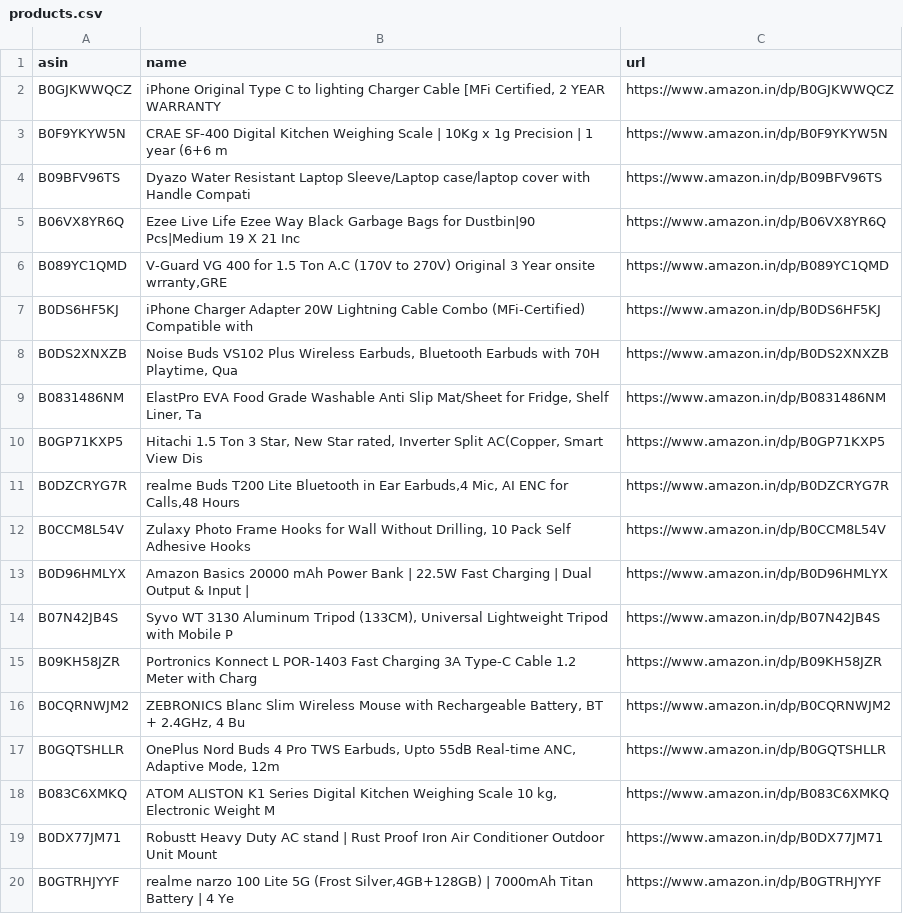
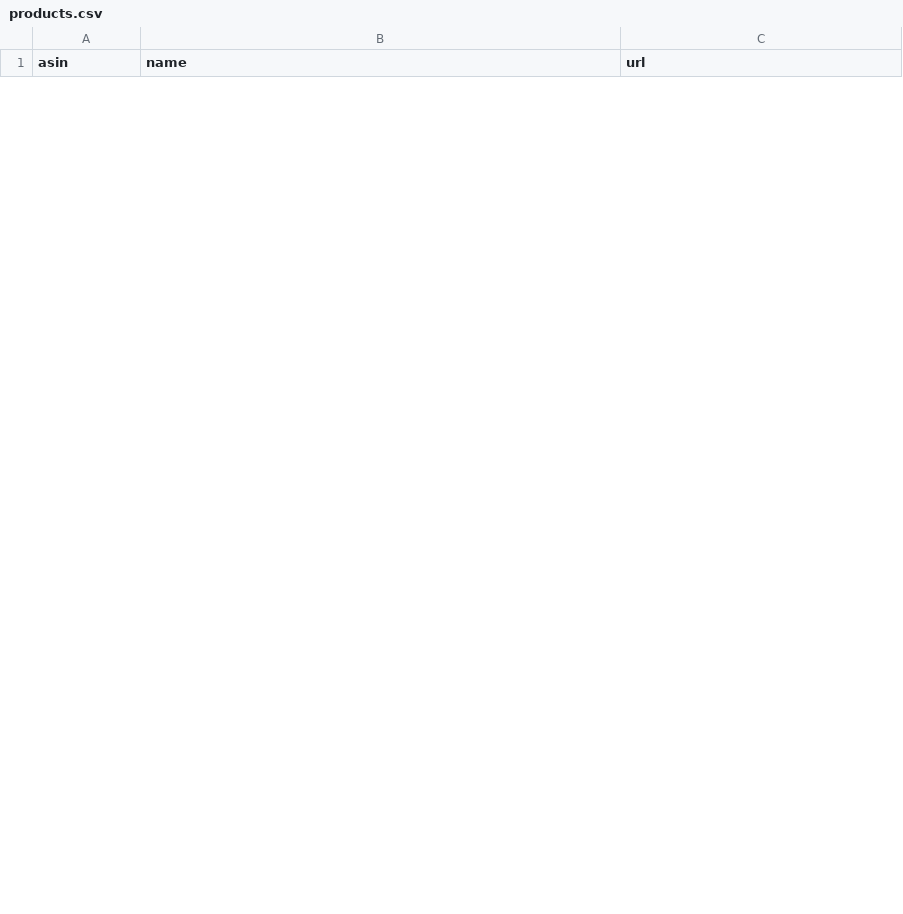
Before and after one commit to AnshikaGoyal17/Fake-Discount-Detector, a CSV file: products.csv, drawn as a sheet; only a part is shown; removed rows and columns are numbered as before the commit, all else as after; the diff covers the shown part only; the diff names each change by its address in the sheet, - before the commit and + after, or states it on an @@ line.

```diff
--- a/products.csv
+++ b/products.csv
-row 2: B0GJKWWQCZ | iPhone Original Type C to lighting Charger Cable [MFi Certified, 2 YEAR WARRANTY | https://www.amazon.in/dp/B0GJKWWQCZ
-row 3: B0F9YKYW5N | CRAE SF-400 Digital Kitchen Weighing Scale | 10Kg x 1g Precision | 1 year (6+6 m | https://www.amazon.in/dp/B0F9YKYW5N
-row 4: B09BFV96TS | Dyazo Water Resistant Laptop Sleeve/Laptop case/laptop cover with Handle Compati | https://www.amazon.in/dp/B09BFV96TS
-row 5: B06VX8YR6Q | Ezee Live Life Ezee Way Black Garbage Bags for Dustbin|90 Pcs|Medium 19 X 21 Inc | https://www.amazon.in/dp/B06VX8YR6Q
-row 6: B089YC1QMD | V-Guard VG 400 for 1.5 Ton A.C (170V to 270V) Original 3 Year onsite wrranty,GRE | https://www.amazon.in/dp/B089YC1QMD
-row 7: B0DS6HF5KJ | iPhone Charger Adapter 20W Lightning Cable Combo (MFi-Certified) Compatible with | https://www.amazon.in/dp/B0DS6HF5KJ
-row 8: B0DS2XNXZB | Noise Buds VS102 Plus Wireless Earbuds, Bluetooth Earbuds with 70H Playtime, Qua | https://www.amazon.in/dp/B0DS2XNXZB
-row 9: B0831486NM | ElastPro EVA Food Grade Washable Anti Slip Mat/Sheet for Fridge, Shelf Liner, Ta | https://www.amazon.in/dp/B0831486NM
-row 10: B0GP71KXP5 | Hitachi 1.5 Ton 3 Star, New Star rated, Inverter Split AC(Copper, Smart View Dis | https://www.amazon.in/dp/B0GP71KXP5
-row 11: B0DZCRYG7R | realme Buds T200 Lite Bluetooth in Ear Earbuds,4 Mic, AI ENC for Calls,48 Hours | https://www.amazon.in/dp/B0DZCRYG7R
-row 12: B0CCM8L54V | Zulaxy Photo Frame Hooks for Wall Without Drilling, 10 Pack Self Adhesive Hooks | https://www.amazon.in/dp/B0CCM8L54V
-row 13: B0D96HMLYX | Amazon Basics 20000 mAh Power Bank | 22.5W Fast Charging | Dual Output & Input | | https://www.amazon.in/dp/B0D96HMLYX
-row 14: B07N42JB4S | Syvo WT 3130 Aluminum Tripod (133CM), Universal Lightweight Tripod with Mobile P | https://www.amazon.in/dp/B07N42JB4S
-row 15: B09KH58JZR | Portronics Konnect L POR-1403 Fast Charging 3A Type-C Cable 1.2 Meter with Charg | https://www.amazon.in/dp/B09KH58JZR
-row 16: B0CQRNWJM2 | ZEBRONICS Blanc Slim Wireless Mouse with Rechargeable Battery, BT + 2.4GHz, 4 Bu | https://www.amazon.in/dp/B0CQRNWJM2
-row 17: B0GQTSHLLR | OnePlus Nord Buds 4 Pro TWS Earbuds, Upto 55dB Real-time ANC, Adaptive Mode, 12m | https://www.amazon.in/dp/B0GQTSHLLR
-row 18: B083C6XMKQ | ATOM ALISTON K1 Series Digital Kitchen Weighing Scale 10 kg, Electronic Weight M | https://www.amazon.in/dp/B083C6XMKQ
-row 19: B0DX77JM71 | Robustt Heavy Duty AC stand | Rust Proof Iron Air Conditioner Outdoor Unit Mount | https://www.amazon.in/dp/B0DX77JM71
-row 20: B0GTRHJYYF | realme narzo 100 Lite 5G (Frost Silver,4GB+128GB) | 7000mAh Titan Battery | 4 Ye | https://www.amazon.in/dp/B0GTRHJYYF
```
Also changed, not shown: 30 added rows and 11 removed rows elsewhere in this file, 3 other files.
